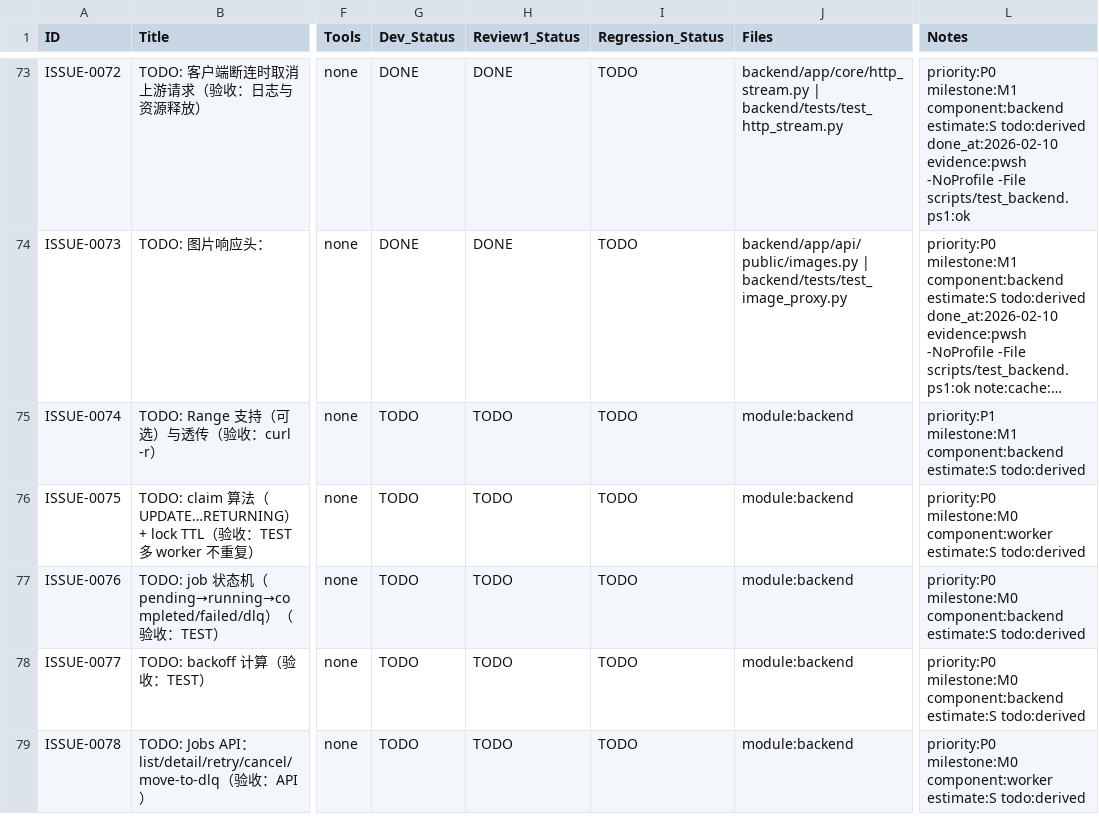
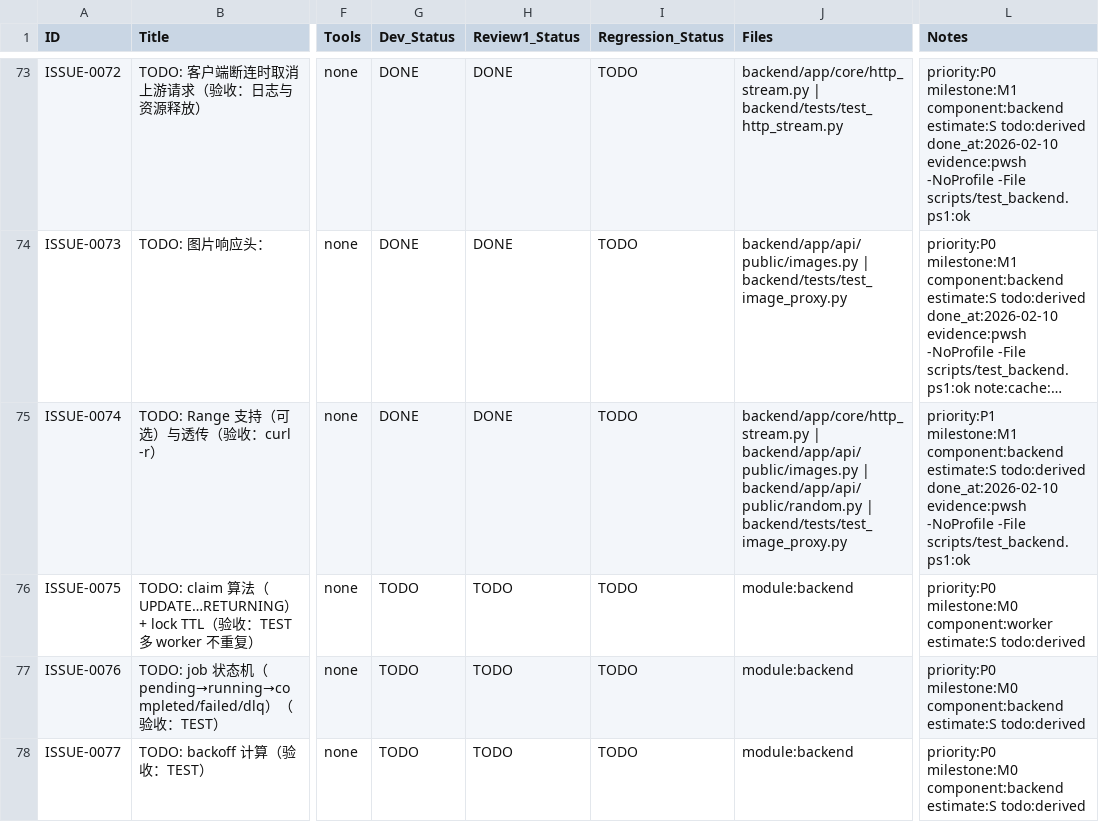
Before and after one commit to inliver233/random-mage, a CSV file: issues/2026-02-10_15-43-12-new-pixiv-api-delivery.csv, drawn as a sheet; only a part is shown, gaps mark what is left out; the shorter side is filled out with more unchanged rows; long unchanged cells end in …; the diff names each change by its address in the sheet, - before the commit and + after, or states it on an @@ line.

Commit message:
[ISSUE-0074] range passthrough

```diff
--- a/issues/2026-02-10_15-43-12-new-pixiv-api-delivery.csv
+++ b/issues/2026-02-10_15-43-12-new-pixiv-api-delivery.csv
-G75 (Dev_Status): TODO
+G75 (Dev_Status): DONE
-H75 (Review1_Status): TODO
+H75 (Review1_Status): DONE
-J75 (Files): module:backend
+J75 (Files): backend/app/core/http_stream.py | backend/app/api/public/images.py | backend/app/api/public/random.py | backend/tests/test_image_proxy.py
-L75 (Notes): …estimate:S todo:derived
+L75 (Notes): …estimate:S todo:derived done_at:2026-02-10 evidence:pwsh -NoProfile -File scripts/test_backend.ps1:ok
```
Also changed, not shown: 4 other files.
